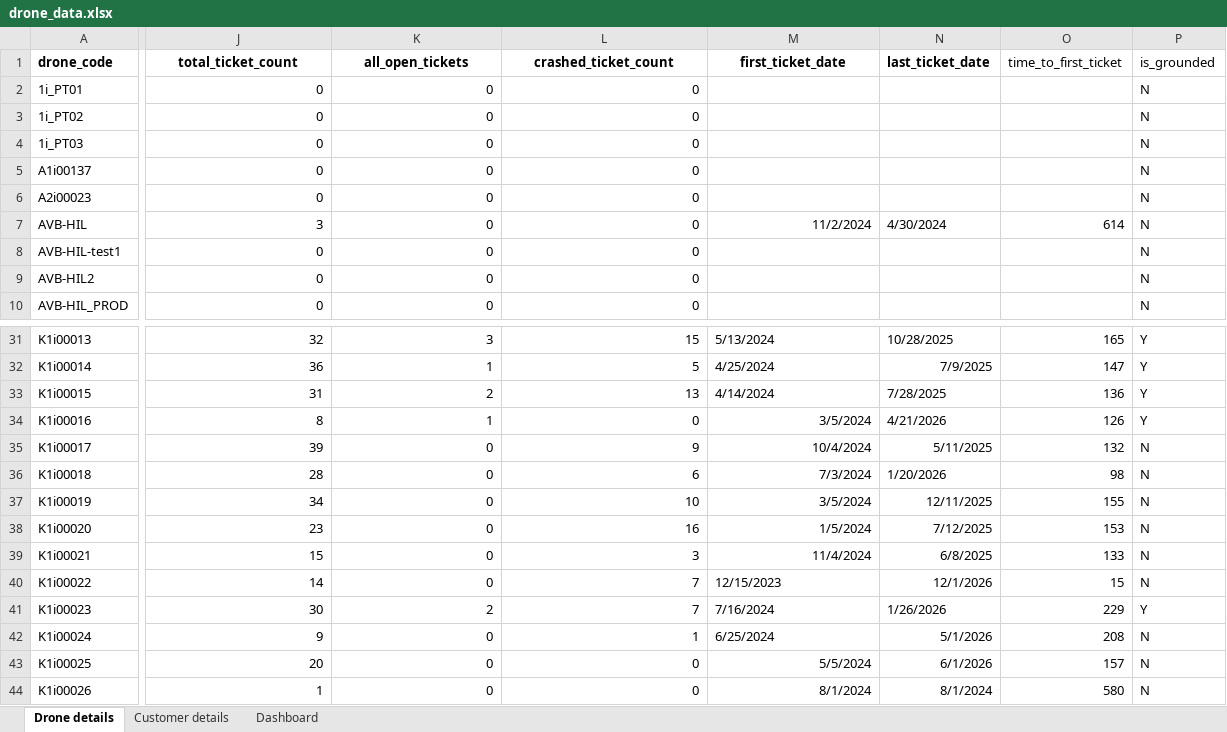
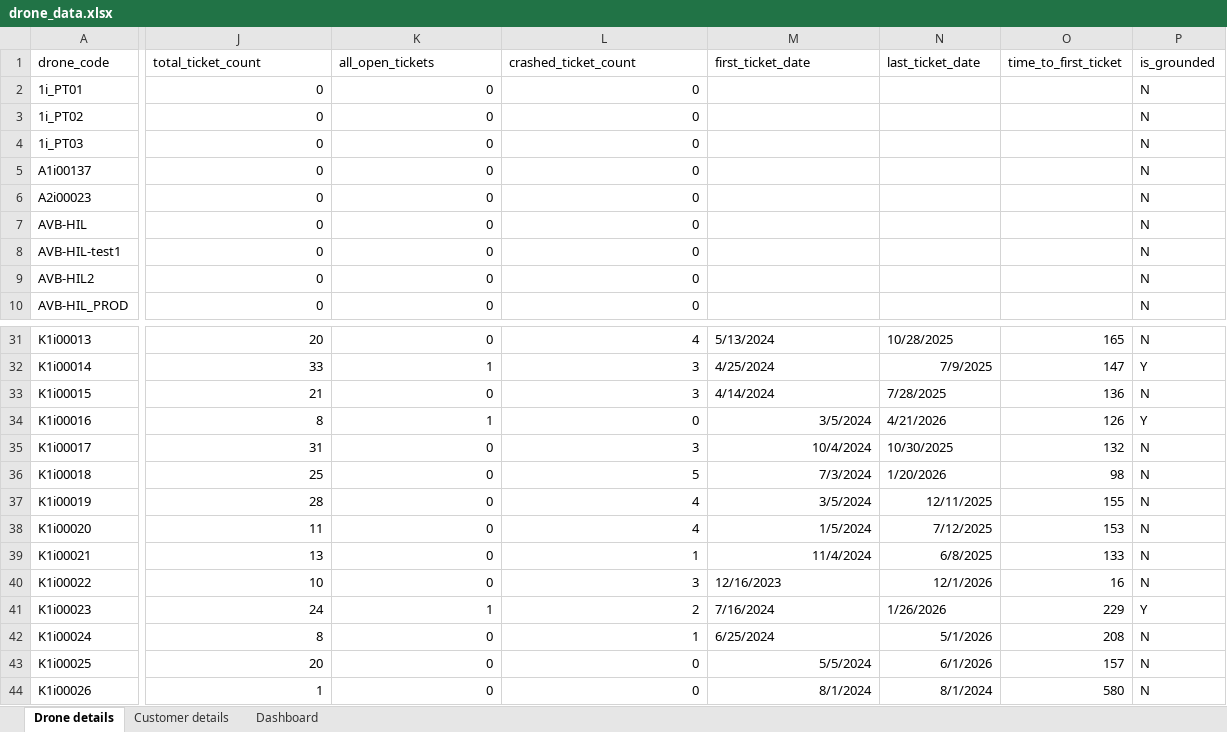
Before and after one commit to rongenaero/Dronedash, an Excel workbook: drone_data.xlsx, sheet Drone details, drawn as a sheet; only a part is shown, gaps mark what is left out; values as stored, in another font and other column widths than the file's, no borders; the diff covers the shown part only; the diff names each change by its address in the sheet, - before the commit and + after, or states it on an @@ line.

```diff
--- a/drone_data.xlsx (sheet Drone details)
+++ b/drone_data.xlsx (sheet Drone details)
-A1:N1 bold: on
+A1:N1 bold: off
-J1:M1 alignment: center
+J1:M1 alignment: left
-J7 (total_ticket_count): 3
+J7 (total_ticket_count): 0
-M7 (first_ticket_date): 11/2/2024
+M7 (first_ticket_date): (empty)
-N7 (last_ticket_date): 4/30/2024
+N7 (last_ticket_date): (empty)
-O7 (time_to_first_ticket): 614
+O7 (time_to_first_ticket): (empty)
-J31 (total_ticket_count): 32
+J31 (total_ticket_count): 20
-K31 (all_open_tickets): 3
+K31 (all_open_tickets): 0
-L31 (crashed_ticket_count): 15
+L31 (crashed_ticket_count): 4
-P31 (is_grounded): Y
+P31 (is_grounded): N
-J32 (total_ticket_count): 36
+J32 (total_ticket_count): 33
-L32 (crashed_ticket_count): 5
+L32 (crashed_ticket_count): 3
-J33 (total_ticket_count): 31
+J33 (total_ticket_count): 21
-K33 (all_open_tickets): 2
+K33 (all_open_tickets): 0
-L33 (crashed_ticket_count): 13
+L33 (crashed_ticket_count): 3
-P33 (is_grounded): Y
+P33 (is_grounded): N
-J35 (total_ticket_count): 39
+J35 (total_ticket_count): 31
-L35 (crashed_ticket_count): 9
+L35 (crashed_ticket_count): 3
-N35 (last_ticket_date): 5/11/2025
+N35 (last_ticket_date): 10/30/2025
-J36 (total_ticket_count): 28
+J36 (total_ticket_count): 25
-L36 (crashed_ticket_count): 6
+L36 (crashed_ticket_count): 5
-J37 (total_ticket_count): 34
+J37 (total_ticket_count): 28
-L37 (crashed_ticket_count): 10
+L37 (crashed_ticket_count): 4
-J38 (total_ticket_count): 23
+J38 (total_ticket_count): 11
-L38 (crashed_ticket_count): 16
+L38 (crashed_ticket_count): 4
-J39 (total_ticket_count): 15
+J39 (total_ticket_count): 13
-L39 (crashed_ticket_count): 3
+L39 (crashed_ticket_count): 1
-J40 (total_ticket_count): 14
+J40 (total_ticket_count): 10
-L40 (crashed_ticket_count): 7
+L40 (crashed_ticket_count): 3
-M40 (first_ticket_date): 12/15/2023
+M40 (first_ticket_date): 12/16/2023
-O40 (time_to_first_ticket): 15
+O40 (time_to_first_ticket): 16
-J41 (total_ticket_count): 30
+J41 (total_ticket_count): 24
-K41 (all_open_tickets): 2
+K41 (all_open_tickets): 1
-L41 (crashed_ticket_count): 7
+L41 (crashed_ticket_count): 2
-J42 (total_ticket_count): 9
+J42 (total_ticket_count): 8
```
Also changed, not shown: 1043 edited cells and cell formats elsewhere in this sheet, sheet Dashboard, 1 other file.
